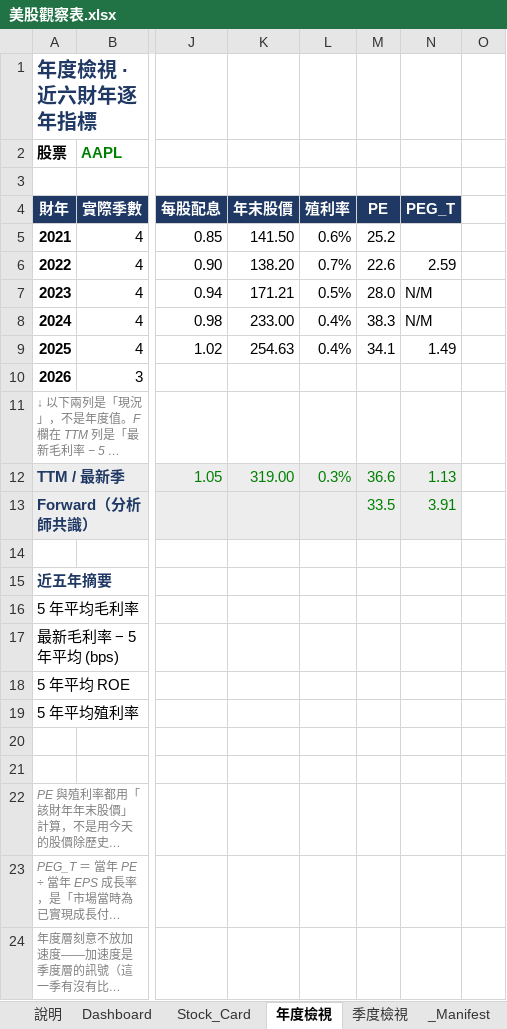
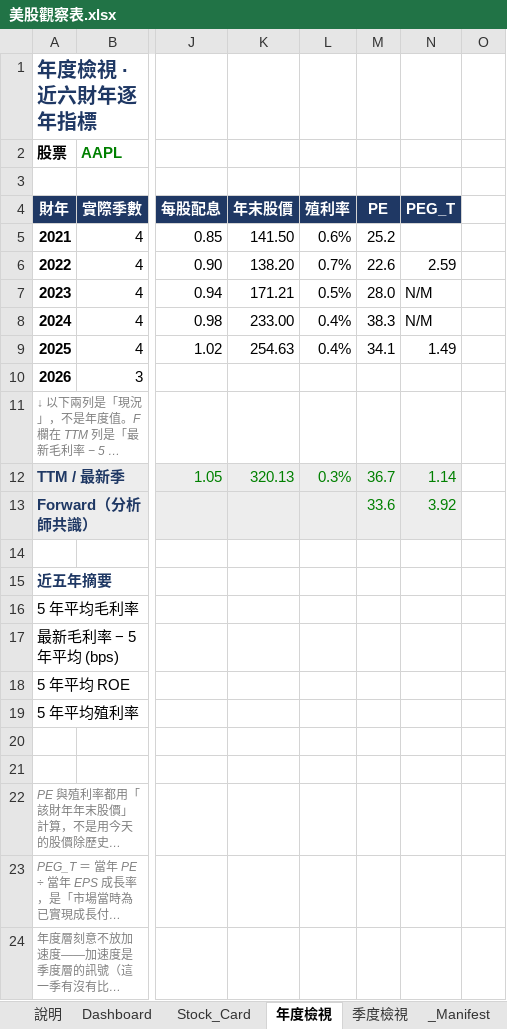
Before and after one commit to Kira11-ja/stocktracker, an Excel workbook: 美股觀察表.xlsx, sheet 年度檢視, drawn as a sheet; only a part is shown, gaps mark what is left out; long unchanged cells end in …; values as stored, in another font and other column widths than the file's, no borders; conditional formats not drawn; the diff names each change by its address in the sheet, - before the commit and + after, or states it on an @@ line.

```diff
--- a/美股觀察表.xlsx (sheet 年度檢視)
+++ b/美股觀察表.xlsx (sheet 年度檢視)
-K12 (年末股價): 319.00
+K12 (年末股價): 320.13
-M12 (PE): 36.6
+M12 (PE): 36.7
-N12 (PEG_T): 1.13
+N12 (PEG_T): 1.14
-M13 (PE): 33.5
+M13 (PE): 33.6
-N13 (PEG_T): 3.91
+N13 (PEG_T): 3.92
```
Also changed, not shown: sheet Raw_Q, sheet Dashboard, sheet Raw_Price, sheet _Manifest, sheet Raw_Est, sheet Tickers, 1 more sheet, 8 other files.
